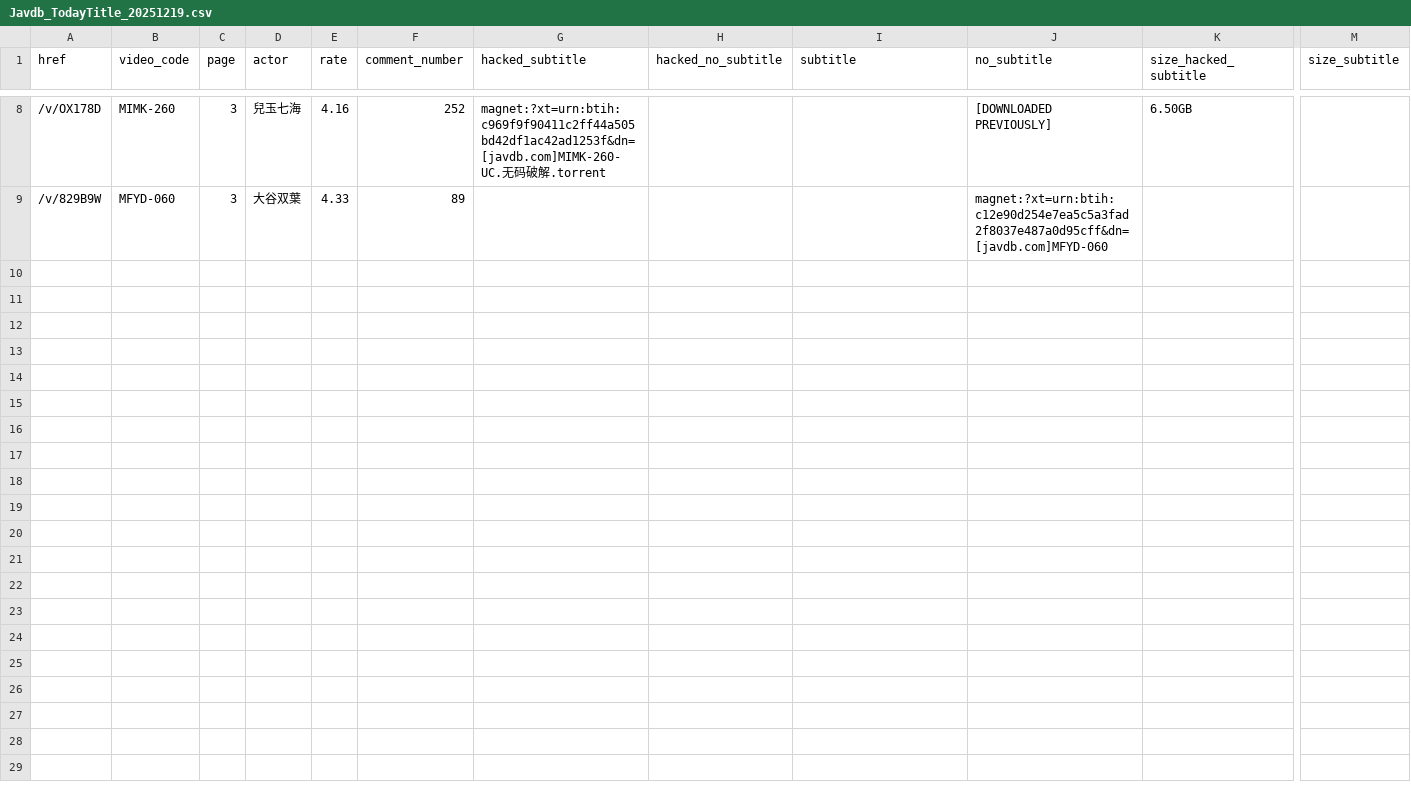
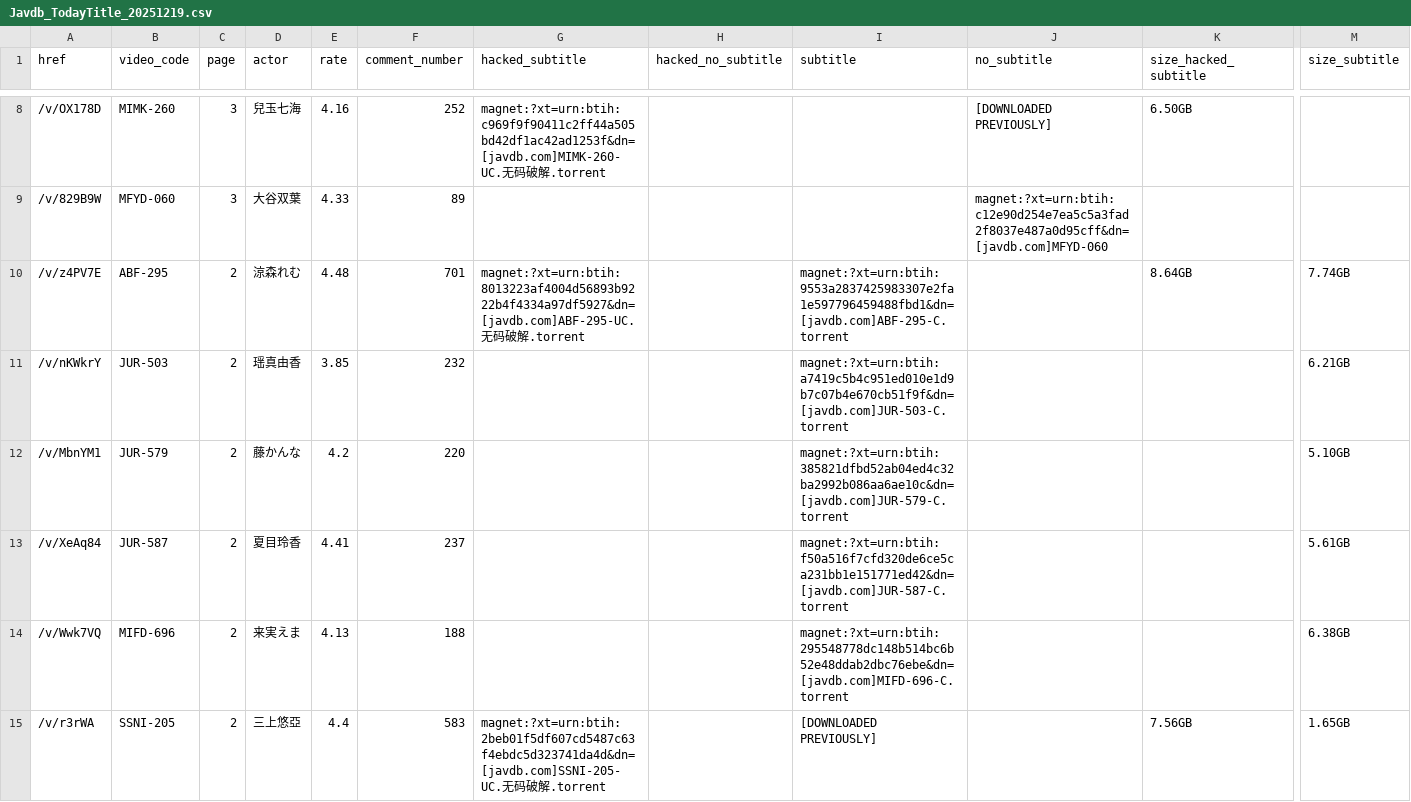
Before and after one commit to TongWu/JAVDB_AutoSpider, a CSV file: Daily Report/Javdb_TodayTitle_20251219.csv, drawn as a sheet; only a part is shown, gaps mark what is left out; rows hold the shown columns only; the diff covers the shown part only; the diff names each change by its address in the sheet, - before the commit and + after, or states it on an @@ line.

```diff
--- a/Daily Report/Javdb_TodayTitle_20251219.csv
+++ b/Daily Report/Javdb_TodayTitle_20251219.csv
+row 10: /v/z4PV7E | ABF-295 | 2 | 涼森れむ | 4.48 | 701 | magnet:?xt=urn:btih:8013223af4004d56893b9222b4f4334a97df5927&dn=[javdb.com]ABF-295-UC.无码破解.torrent |  | magnet:?xt=urn:btih:9553a2837425983307e2fa1e597796459488fbd1&dn=[javdb.com]ABF-295-C.torrent |  | 8.64GB | 7.74GB
+row 11: /v/nKWkrY | JUR-503 | 2 | 瑶真由香 | 3.85 | 232 |  |  | magnet:?xt=urn:btih:a7419c5b4c951ed010e1d9b7c07b4e670cb51f9f&dn=[javdb.com]JUR-503-C.torrent |  |  | 6.21GB
+row 12: /v/MbnYM1 | JUR-579 | 2 | 藤かんな | 4.2 | 220 |  |  | magnet:?xt=urn:btih:385821dfbd52ab04ed4c32ba2992b086aa6ae10c&dn=[javdb.com]JUR-579-C.torrent |  |  | 5.10GB
+row 13: /v/XeAq84 | JUR-587 | 2 | 夏目玲香 | 4.41 | 237 |  |  | magnet:?xt=urn:btih:f50a516f7cfd320de6ce5ca231bb1e151771ed42&dn=[javdb.com]JUR-587-C.torrent |  |  | 5.61GB
+row 14: /v/Wwk7VQ | MIFD-696 | 2 | 来実えま | 4.13 | 188 |  |  | magnet:?xt=urn:btih:295548778dc148b514bc6b52e48ddab2dbc76ebe&dn=[javdb.com]MIFD-696-C.torrent |  |  | 6.38GB
+row 15: /v/r3rWA | SSNI-205 | 2 | 三上悠亞 | 4.4 | 583 | magnet:?xt=urn:btih:2beb01f5df607cd5487c63f4ebdc5d323741da4d&dn=[javdb.com]SSNI-205-UC.无码破解.torrent |  | [DOWNLOADED PREVIOUSLY] |  | 7.56GB | 1.65GB
```
Also changed, not shown: 15 added rows elsewhere in this file, 4 other files.
